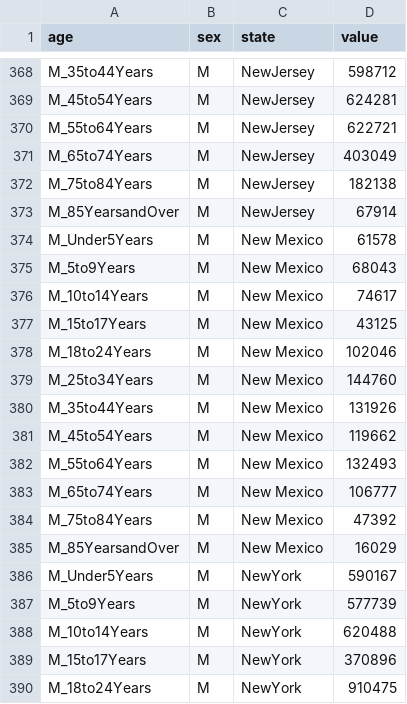
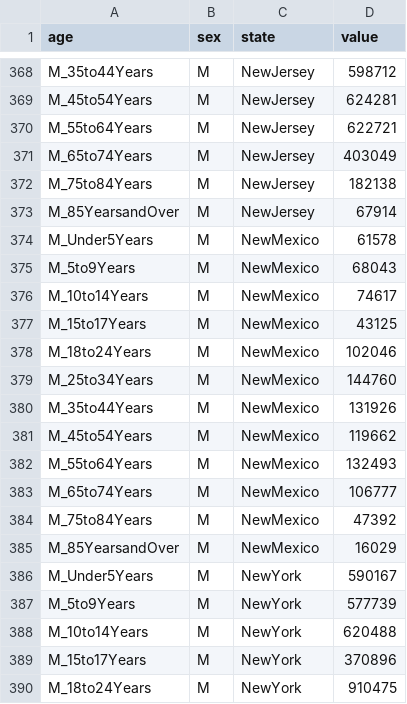
Before and after one commit to 550tealeaves/Interactive-Data-Vis-Spring2023, a CSV file: data/census_age.csv, drawn as a sheet; only a part is shown, gaps mark what is left out.

```diff
--- a/data/census_age.csv
+++ b/data/census_age.csv
@@ -373,14 +373,14 @@ M_75to84Years,M,NewJersey,182138
 M_85YearsandOver,M,NewJersey,67914
-M_Under5Years,M,New Mexico,61578
-M_5to9Years,M,New Mexico,68043
-M_10to14Years,M,New Mexico,74617
-M_15to17Years,M,New Mexico,43125
-M_18to24Years,M,New Mexico,102046
-M_25to34Years,M,New Mexico,144760
-M_35to44Years,M,New Mexico,131926
-M_45to54Years,M,New Mexico,119662
-M_55to64Years,M,New Mexico,132493
-M_65to74Years,M,New Mexico,106777
-M_75to84Years,M,New Mexico,47392
-M_85YearsandOver,M,New Mexico,16029
+M_Under5Years,M,NewMexico,61578
+M_5to9Years,M,NewMexico,68043
+M_10to14Years,M,NewMexico,74617
+M_15to17Years,M,NewMexico,43125
+M_18to24Years,M,NewMexico,102046
+M_25to34Years,M,NewMexico,144760
+M_35to44Years,M,NewMexico,131926
+M_45to54Years,M,NewMexico,119662
+M_55to64Years,M,NewMexico,132493
+M_65to74Years,M,NewMexico,106777
+M_75to84Years,M,NewMexico,47392
+M_85YearsandOver,M,NewMexico,16029
 M_Under5Years,M,NewYork,590167
```
Also changed, not shown: data/census_age_male.csv, 1 other file.
